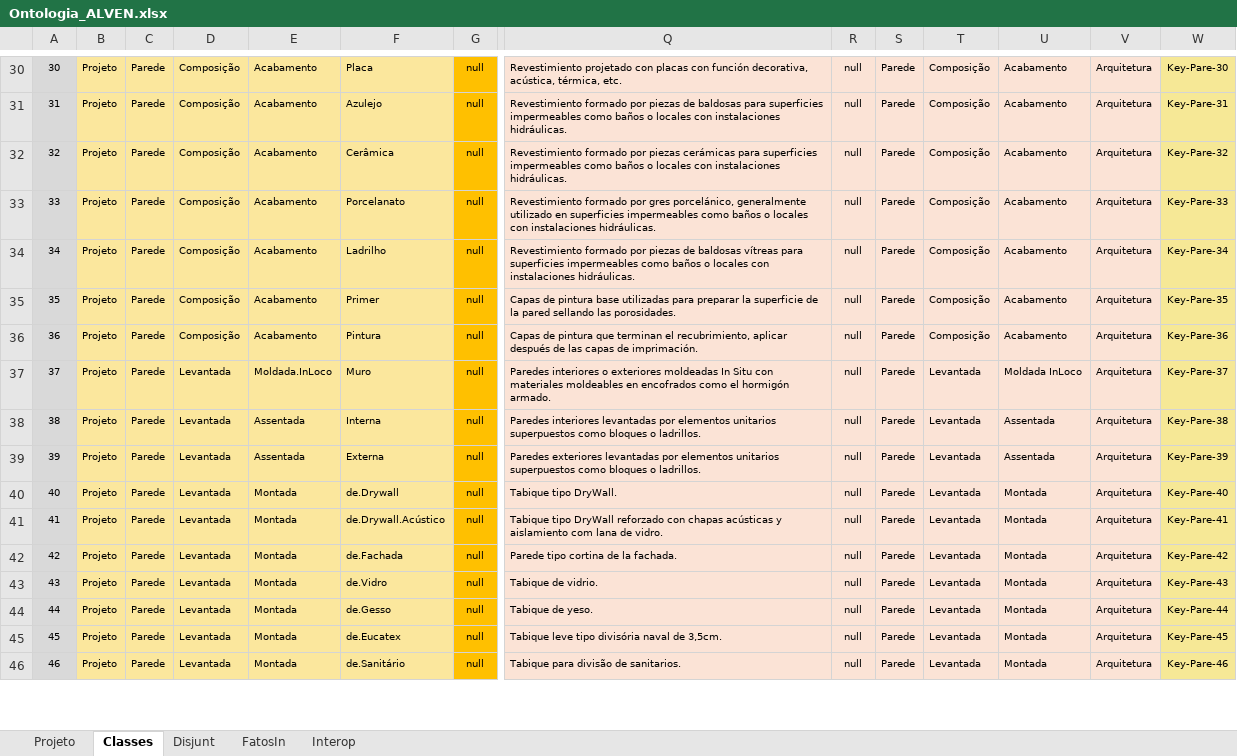
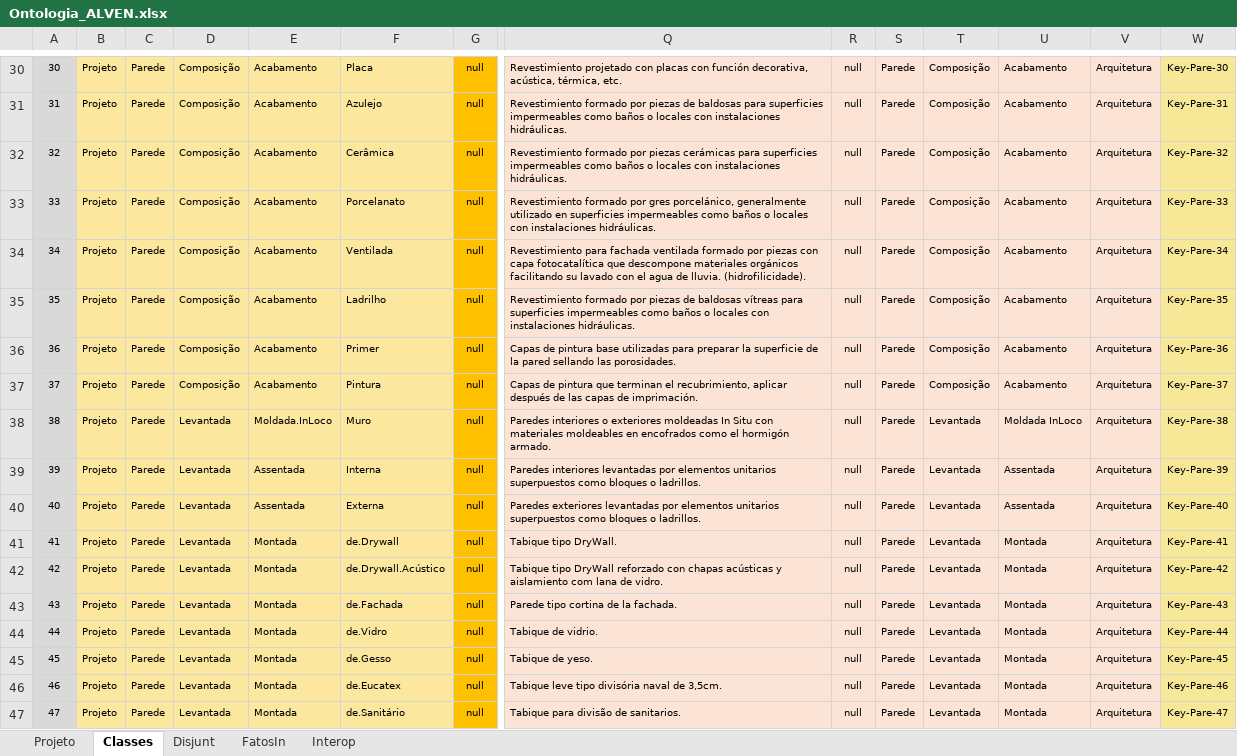
Before and after one commit to JLMenegotto/OntologiaBIM, an Excel workbook: Versão5/ALVE/Ontologia_ALVEN.xlsx, sheet Classes, drawn as a sheet; only a part is shown, gaps mark what is left out; values as stored, in another font and other column widths than the file's, no borders; conditional formats not drawn; addresses are those after the commit; rows hold the shown columns only; the diff covers the shown part only; the diff names each change by its address in the sheet, - before the commit and + after, or states it on an @@ line.

```diff
--- a/Versão5/ALVE/Ontologia_ALVEN.xlsx (sheet Classes)
+++ b/Versão5/ALVE/Ontologia_ALVEN.xlsx (sheet Classes)
+row 34: 34 | Projeto | Parede | Composição | Acabamento | Ventilada | null | Revestimiento para fachada ventilada formado por piezas con capa fotocatalítica que descompone materiales orgánicos facilitando su lavado con el agua de lluvia. (hidrofilicidade). | null | Parede | Composição | Acabamento | Arquitetura | Key-Pare-34
@@ column A renumbered from row 35 down @@
-W35: Key-Pare-34
+W35: Key-Pare-35
-W36: Key-Pare-35
+W36: Key-Pare-36
-W37: Key-Pare-36
+W37: Key-Pare-37
-W38: Key-Pare-37
+W38: Key-Pare-38
-W39: Key-Pare-38
+W39: Key-Pare-39
-W40: Key-Pare-39
+W40: Key-Pare-40
-W41: Key-Pare-40
+W41: Key-Pare-41
-W42: Key-Pare-41
+W42: Key-Pare-42
-W43: Key-Pare-42
+W43: Key-Pare-43
-W44: Key-Pare-43
+W44: Key-Pare-44
-W45: Key-Pare-44
+W45: Key-Pare-45
-W46: Key-Pare-45
+W46: Key-Pare-46
-W47: Key-Pare-46
+W47: Key-Pare-47
```
Also changed, not shown: 30 edited cells elsewhere in this sheet, sheet FatosIn, sheet Projeto, formulas that keep their value.
